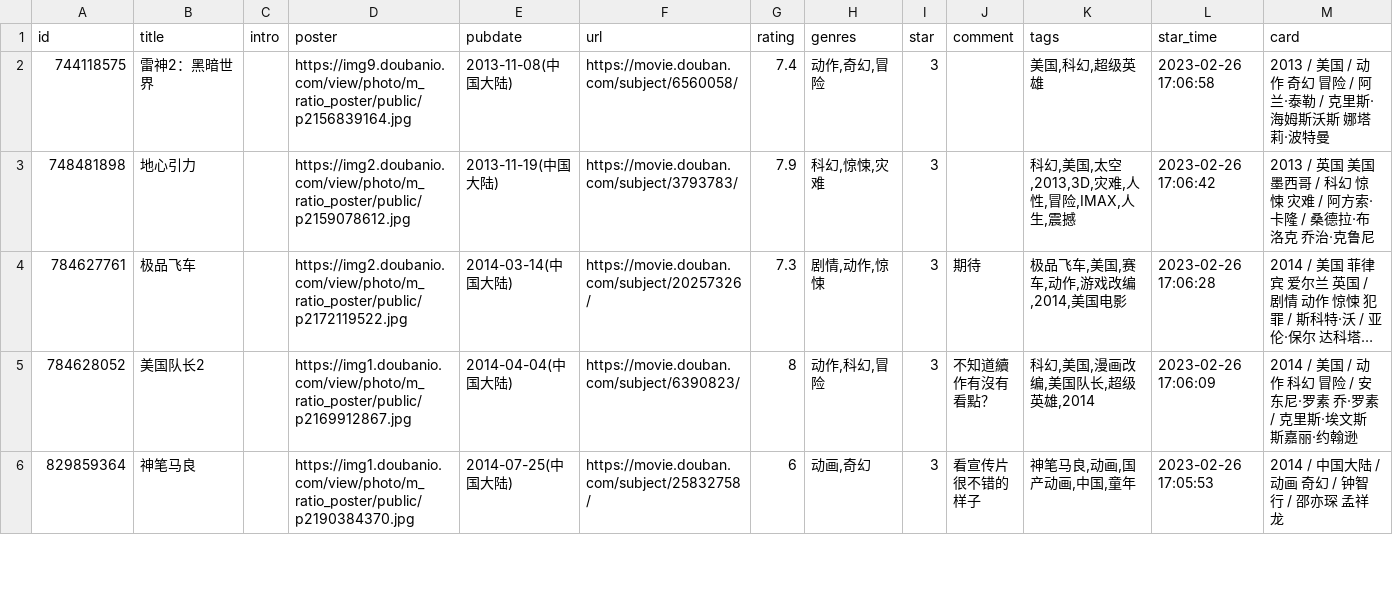
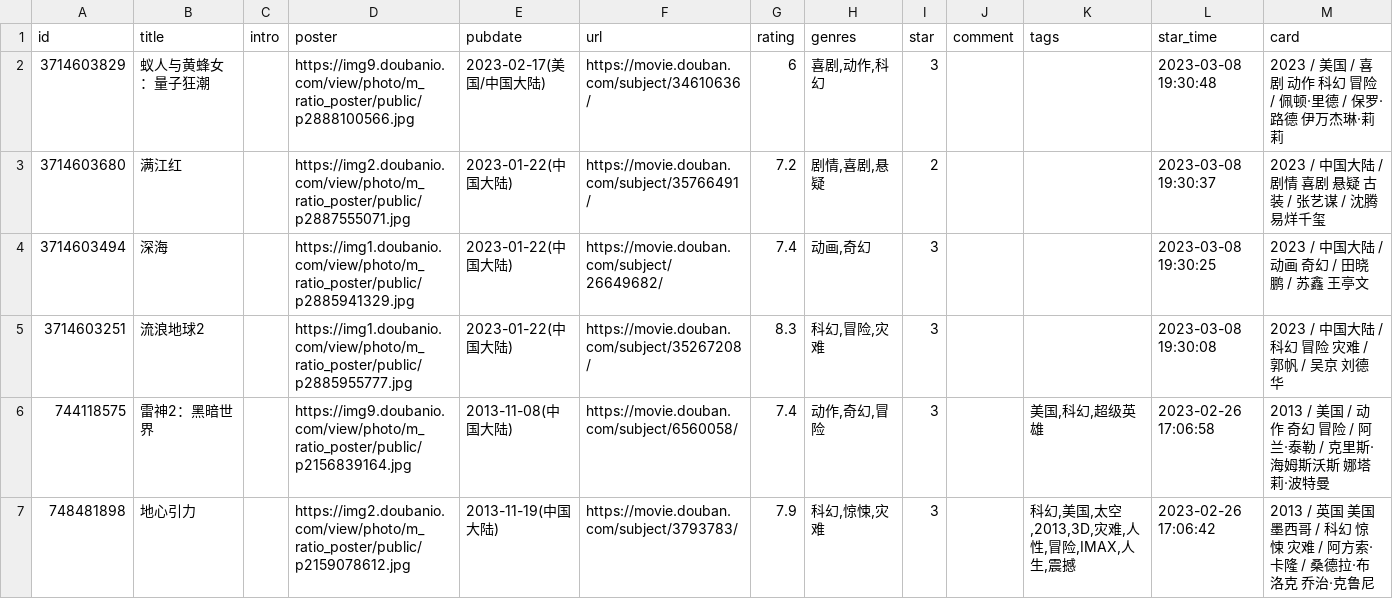
Before and after one commit to moxv/moxv, a CSV file: data/douban1/movie.csv, drawn as a sheet; only a part is shown; the shorter side is filled out with more unchanged rows; long unchanged cells end in ….

Commit message:
chore: update douban data

```diff
--- a/data/douban1/movie.csv
+++ b/data/douban1/movie.csv
@@ -1,2 +1,6 @@
 id,title,intro,poster,pubdate,url,rating,genres,star,comment,tags,star_time,card
+3714603829,蚁人与黄蜂女：量子狂潮,,https://img9.doubanio.com/view/photo/m_ratio_poster/public/p2888100566.jpg,2023-02-17(美国/中国大陆),https://movie.douban.com/subject/34610636/,6,"喜剧,动作,科幻",3,,,2023-03-08 19:30:48,2023 / 美国 / 喜剧 动作 科幻 冒险 / 佩顿·里德 / 保罗·路德 伊万杰琳·莉莉
+3714603680,满江红,,https://img2.doubanio.com/view/photo/m_ratio_poster/public/p2887555071.jpg,2023-01-22(中国大陆),https://movie.douban.com/subject/35766491/,7.2,"剧情,喜剧,悬疑",2,,,2023-03-08 19:30:37,2023 / 中国大陆 / 剧情 喜剧 悬疑 古装 / 张艺谋 / 沈腾 易烊千玺
+3714603494,深海,,https://img1.doubanio.com/view/photo/m_ratio_poster/public/p2885941329.jpg,2023-01-22(中国大陆),https://movie.douban.com/subject/26649682/,7.4,"动画,奇幻",3,,,2023-03-08 19:30:25,2023 / 中国大陆 / 动画 奇幻 / 田晓鹏 / 苏鑫 王亭文
+3714603251,流浪地球2,,https://img1.doubanio.com/view/photo/m_ratio_poster/public/p2885955777.jpg,2023-01-22(中国大陆),https://movie.douban.com/subject/35267208/,8.3,"科幻,冒险,灾难",3,,,2023-03-08 19:30:08,2023 / 中国大陆 / 科幻 冒险 灾难 / 郭帆 / 吴京 刘德华
 744118575,雷神2：黑暗世界,,https://img9.doubanio.com/view/photo/m_ratio_poster/public/p2156839164.jpg,2013-11-08(中国大陆),https://movie.douban.com/subject/6560058/,7.4,"动作,奇幻,冒险",3,,"美国,科幻,超级英雄",2023-02-26 17:06:58,2013 / 美国 / 动作 奇幻 冒险 / 阿兰·泰勒 / 克里斯·海姆斯沃斯 娜塔莉·波特曼
```
